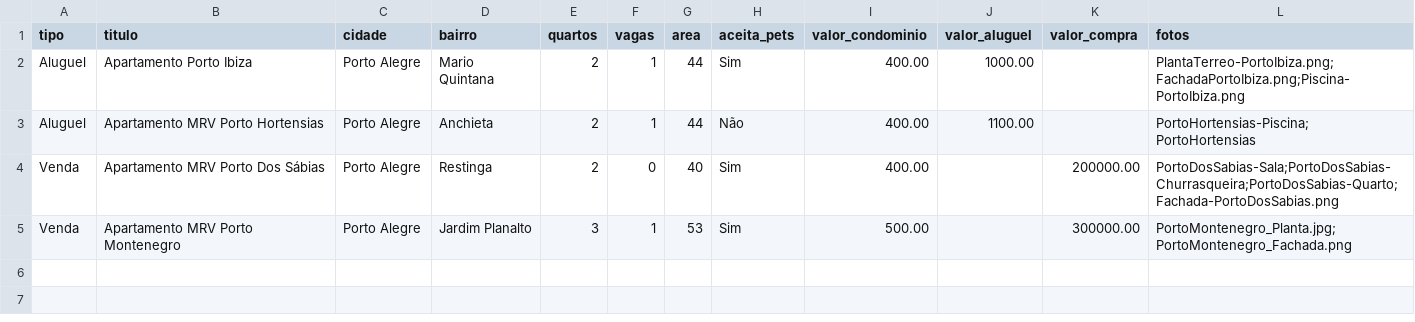
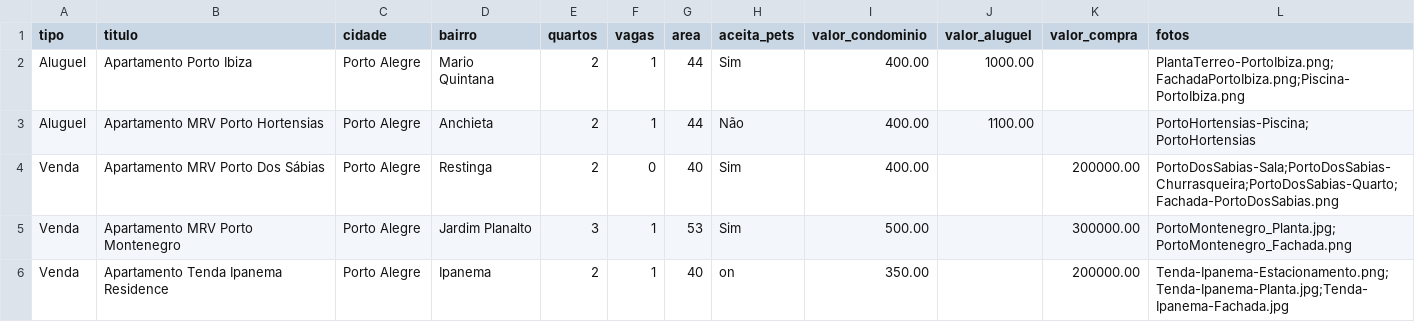
Before and after one commit to DanielBorbaSoares/RecomendacaoImoveis, a CSV file: imoveis.csv, drawn as a sheet; the diff names each change by its address in the sheet, - before the commit and + after, or states it on an @@ line.

```diff
--- a/imoveis.csv
+++ b/imoveis.csv
+row 6: Venda | Apartamento Tenda Ipanema Residence | Porto Alegre | Ipanema | 2 | 1 | 40 | on | 350.00 |  | 200000.00 | Tenda-Ipanema-Estacionamento.png;Tenda-Ipanema-Planta.jpg;Tenda-Ipanema-Fachada.jpg
```
Also changed, not shown: 8 other files.
